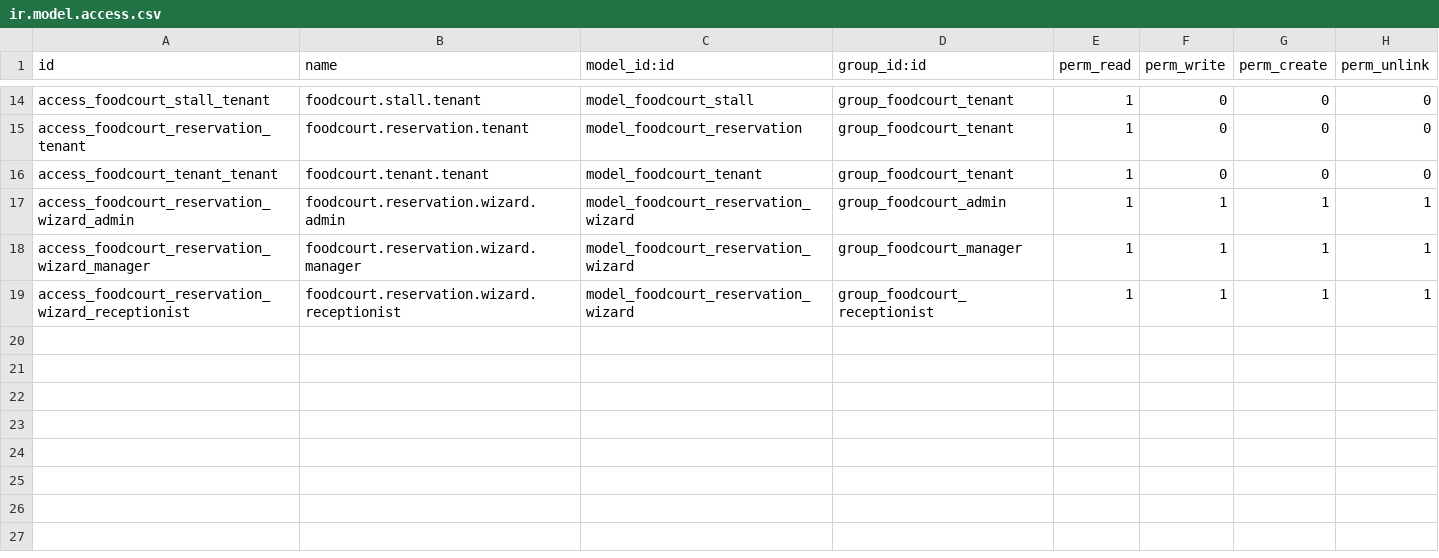
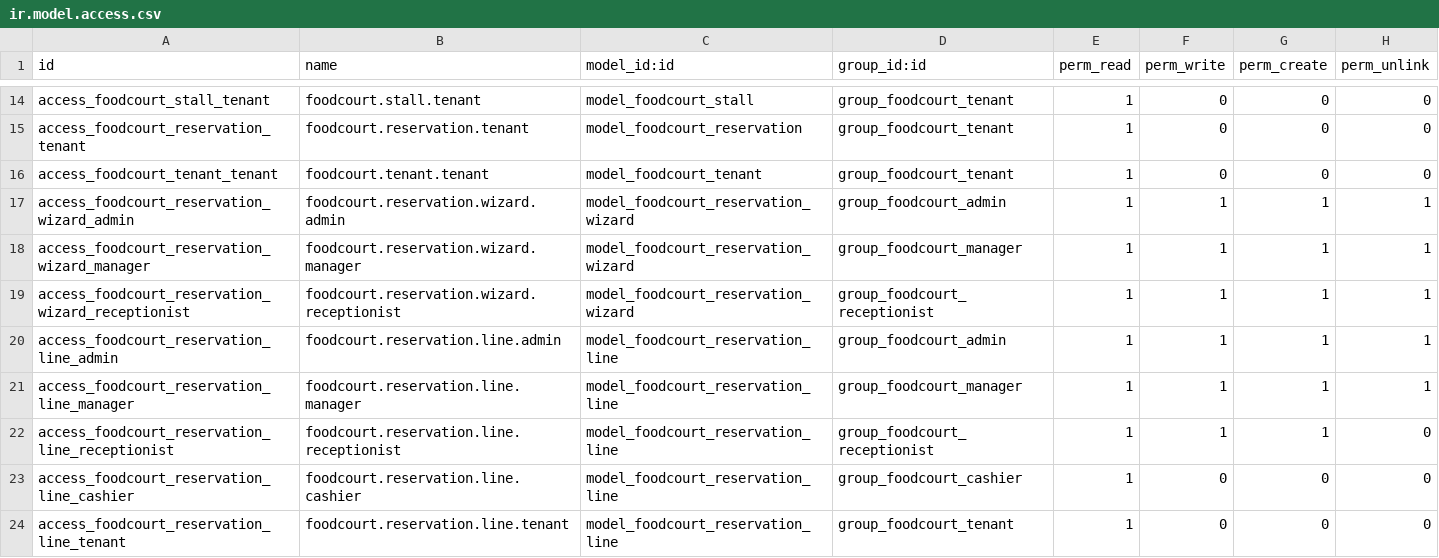
Before and after one commit to Sancaaa/Food-Court-Reservation-System-Odoo, a CSV file: foodcourt/security/ir.model.access.csv, drawn as a sheet; only a part is shown, gaps mark what is left out; the diff names each change by its address in the sheet, - before the commit and + after, or states it on an @@ line.

```diff
--- a/foodcourt/security/ir.model.access.csv
+++ b/foodcourt/security/ir.model.access.csv
+row 20: access_foodcourt_reservation_line_admin | foodcourt.reservation.line.admin | model_foodcourt_reservation_line | group_foodcourt_admin | 1 | 1 | 1 | 1
+row 21: access_foodcourt_reservation_line_manager | foodcourt.reservation.line.manager | model_foodcourt_reservation_line | group_foodcourt_manager | 1 | 1 | 1 | 1
+row 22: access_foodcourt_reservation_line_receptionist | foodcourt.reservation.line.receptionist | model_foodcourt_reservation_line | group_foodcourt_receptionist | 1 | 1 | 1 | 0
+row 23: access_foodcourt_reservation_line_cashier | foodcourt.reservation.line.cashier | model_foodcourt_reservation_line | group_foodcourt_cashier | 1 | 0 | 0 | 0
+row 24: access_foodcourt_reservation_line_tenant | foodcourt.reservation.line.tenant | model_foodcourt_reservation_line | group_foodcourt_tenant | 1 | 0 | 0 | 0
```
Also changed, not shown: 5 other files.
